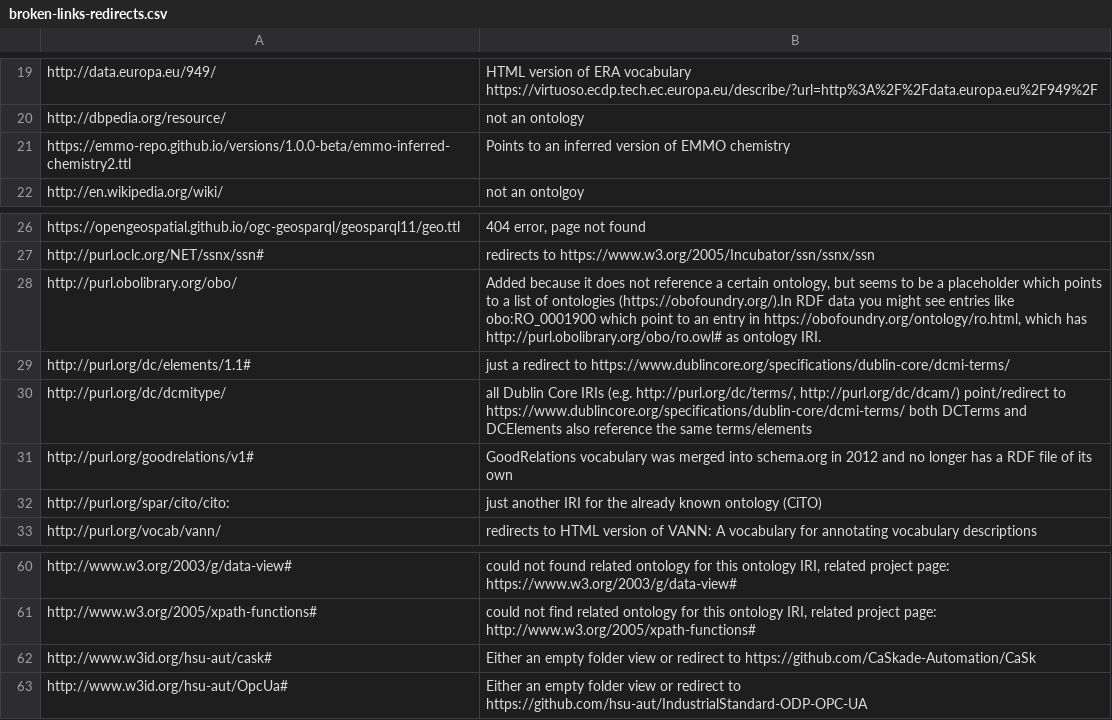
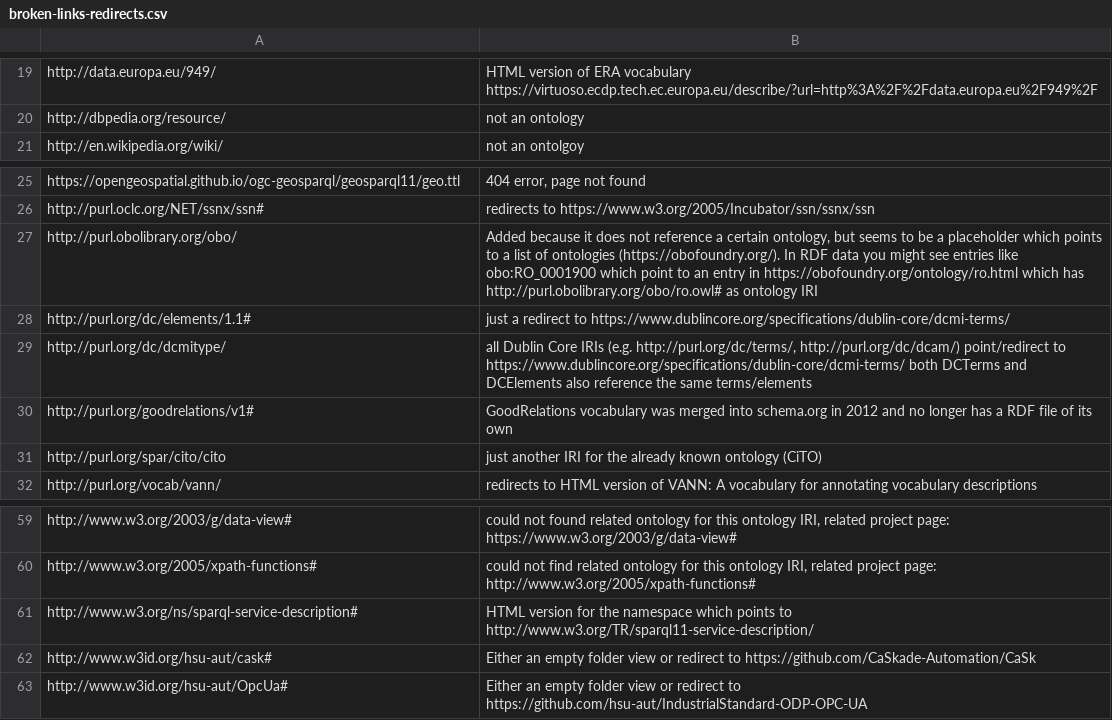
Before and after one commit to k00ni/manufacturing-industry-ontology-list, a CSV file: broken-links-redirects.csv, drawn as a sheet; only a part is shown, gaps mark what is left out.

```diff
--- a/broken-links-redirects.csv
+++ b/broken-links-redirects.csv
@@ -20,3 +20,2 @@
 "http://dbpedia.org/resource/","not an ontology"
-"https://emmo-repo.github.io/versions/1.0.0-beta/emmo-inferred-chemistry2.ttl","Points to an inferred version of EMMO chemistry"
 "http://en.wikipedia.org/wiki/","not an ontolgoy"
@@ -27,3 +26,3 @@
 "http://purl.oclc.org/NET/ssnx/ssn#","redirects to https://www.w3.org/2005/Incubator/ssn/ssnx/ssn"
-"http://purl.obolibrary.org/obo/","Added because it does not reference a certain ontology, but seems to be a placeholder which points to a list of ontologies (https://obofoundry.org/).In RDF data you might see entries like obo:RO_0001900 which point to an entry in  https://obofoundry.org/ontology/ro.html, which has http://purl.obolibrary.org/obo/ro.owl# as ontology IRI."
+"http://purl.obolibrary.org/obo/","Added because it does not reference a certain ontology, but seems to be a placeholder which points to a list of ontologies (https://obofoundry.org/). In RDF data you might see entries like obo:RO_0001900 which point to an entry in https://obofoundry.org/ontology/ro.html which has http://purl.obolibrary.org/obo/ro.owl# as ontology IRI"
 "http://purl.org/dc/elements/1.1#","just a redirect to https://www.dublincore.org/specifications/dublin-core/dcmi-terms/"
@@ -31,3 +30,3 @@
 "http://purl.org/goodrelations/v1#","GoodRelations vocabulary was merged into schema.org in 2012 and no longer has a RDF file of its own"
-"http://purl.org/spar/cito/cito:","just another IRI for the already known ontology (CiTO)"
+"http://purl.org/spar/cito/cito","just another IRI for the already known ontology (CiTO)"
 "http://purl.org/vocab/vann/","redirects to HTML version of VANN: A vocabulary for annotating vocabulary descriptions"
@@ -61,2 +60,3 @@
 "http://www.w3.org/2005/xpath-functions#","could not find related ontology for this ontology IRI, related project page: http://www.w3.org/2005/xpath-functions#"
+"http://www.w3.org/ns/sparql-service-description#","HTML version for the namespace which points to http://www.w3.org/TR/sparql11-service-description/"
 "http://www.w3id.org/hsu-aut/cask#","Either an empty folder view or redirect to https://github.com/CaSkade-Automation/CaSk"
```
Also changed, not shown: ontologies.csv, 4 other files.
